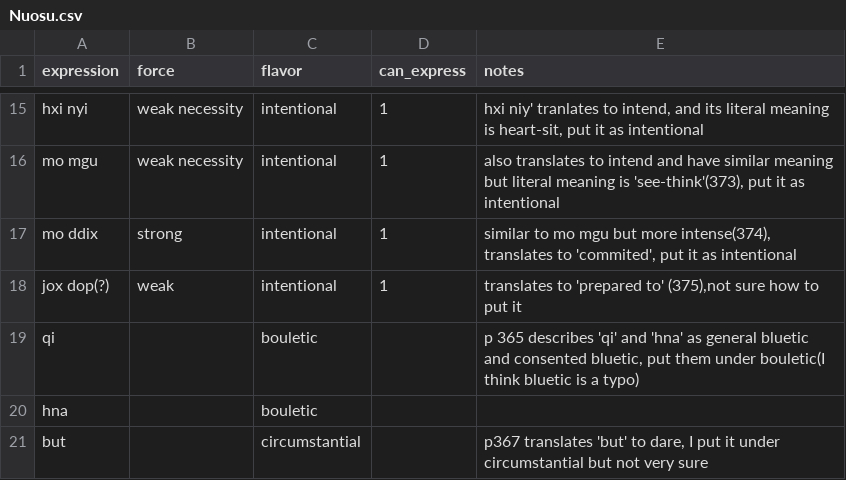
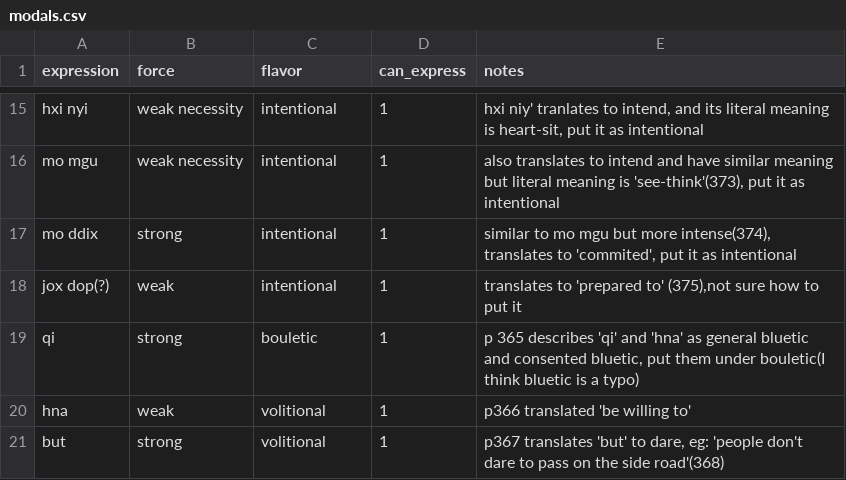
Before and after one commit to CLMBRs/modal-typology, a CSV file: Nuosu/modals.csv (was Nuosu/Nuosu.csv), drawn as a sheet; only a part is shown, gaps mark what is left out.

```diff
--- a/Nuosu/Nuosu.csv
+++ b/Nuosu/modals.csv
@@ -18,4 +18,4 @@ mo ddix,strong,intentional,1,"similar to mo mgu but more intense(374), translate
 jox dop(?),weak,intentional,1,"translates to 'prepared to' (375),not sure how to put it"
-qi,,bouletic,,"p 365 describes 'qi' and 'hna' as general bluetic and consented bluetic, put them under bouletic(I think bluetic is a typo)"
-hna,,bouletic,,
-but,,circumstantial,,"p367 translates 'but' to dare, I put it under circumstantial but not very sure"
+qi,strong,bouletic,1,"p 365 describes 'qi' and 'hna' as general bluetic and consented bluetic, put them under bouletic(I think bluetic is a typo)"
+hna,weak,volitional,1,p366 translated 'be willing to'
+but,strong,volitional,1,"p367 translates 'but' to dare, eg: 'people don't dare to pass on the side road'(368)"
```
Also changed, not shown: Hinuq/modals.csv, 11 other files.
